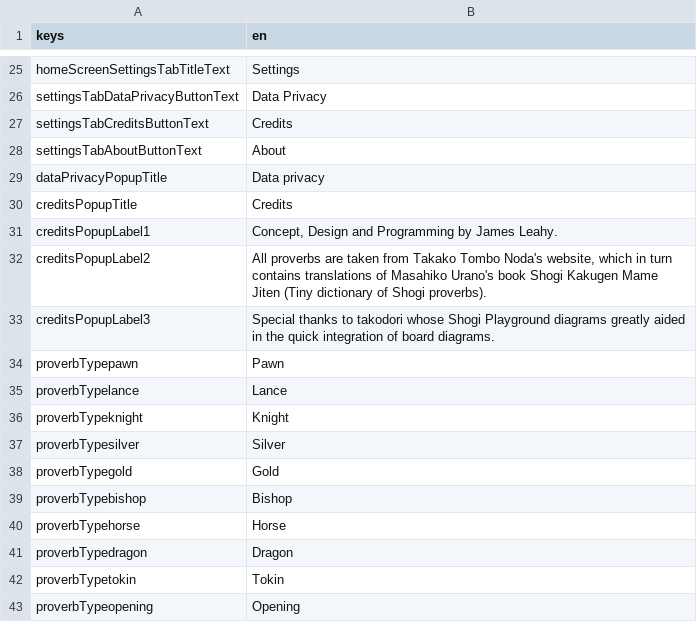
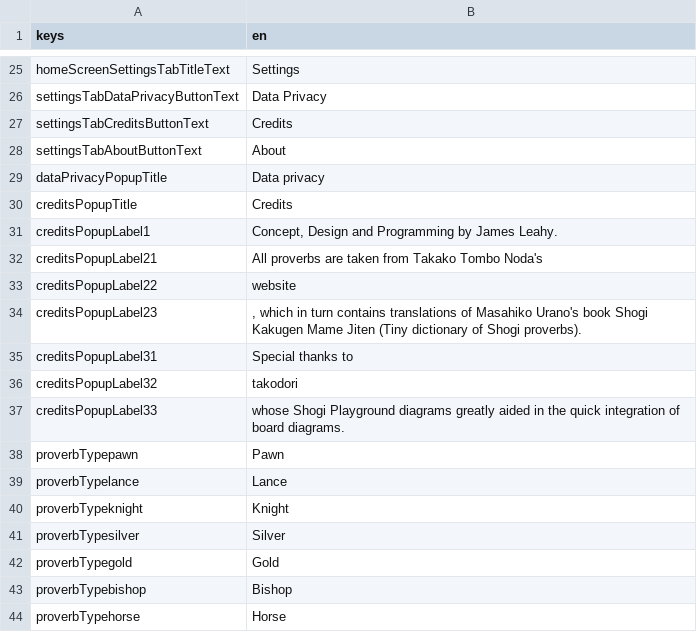
Before and after one commit to defuncart/shogi_proverbs, a CSV file: assets_dev/loca/loca.csv, drawn as a sheet; only a part is shown, gaps mark what is left out; the shorter side is filled out with more unchanged rows.

Commit message:
Add clickable text to credits.

```diff
--- a/assets_dev/loca/loca.csv
+++ b/assets_dev/loca/loca.csv
@@ -31,4 +31,8 @@ creditsPopupTitle;Credits
 creditsPopupLabel1;Concept, Design and Programming by James Leahy.
-creditsPopupLabel2;All proverbs are taken from Takako Tombo Noda's website, which in turn contains translations of Masahiko Urano's book Shogi Kakugen Mame Jiten (Tiny dictionary of Shogi proverbs).
-creditsPopupLabel3;Special thanks to takodori whose Shogi Playground diagrams greatly aided in the quick integration of board diagrams.
+creditsPopupLabel21;All proverbs are taken from Takako Tombo Noda's
+creditsPopupLabel22;website
+creditsPopupLabel23;, which in turn contains translations of Masahiko Urano's book Shogi Kakugen Mame Jiten (Tiny dictionary of Shogi proverbs).
+creditsPopupLabel31;Special thanks to
+creditsPopupLabel32;takodori
+creditsPopupLabel33; whose Shogi Playground diagrams greatly aided in the quick integration of board diagrams.
 proverbTypepawn;Pawn
```
Also changed, not shown: 4 other files.
